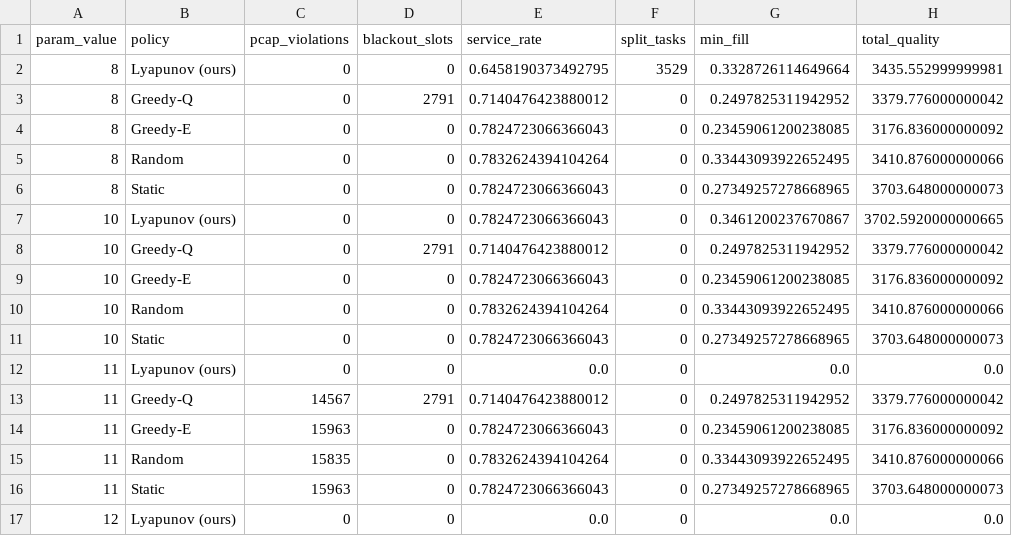
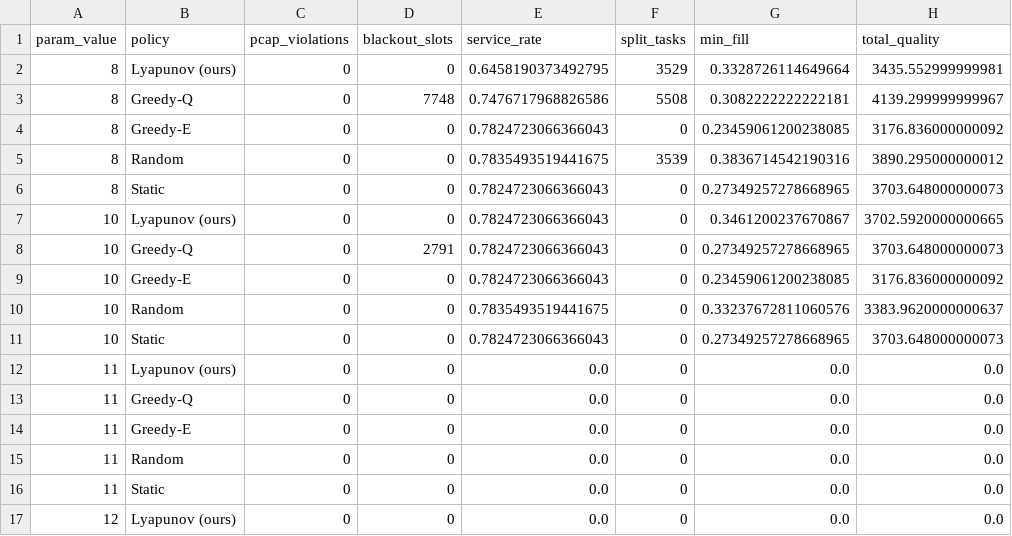
Before and after one commit to Junfei-Z/leo-vlm-lyapunov, a CSV file: data/sens_pbase.csv, drawn as a sheet; only a part is shown; the diff covers the shown part only.

```diff
--- a/data/sens_pbase.csv
+++ b/data/sens_pbase.csv
@@ -2,16 +2,16 @@ param_value,policy,pcap_violations,blackout_slots,service_rate,split_tasks,min_f
 8,Lyapunov (ours),0,0,0.6458190373492795,3529,0.3328726114649664,3435.552999999981
-8,Greedy-Q,0,2791,0.7140476423880012,0,0.2497825311942952,3379.776000000042
+8,Greedy-Q,0,7748,0.7476717968826586,5508,0.3082222222222181,4139.299999999967
 8,Greedy-E,0,0,0.7824723066366043,0,0.23459061200238085,3176.836000000092
-8,Random,0,0,0.7832624394104264,0,0.33443093922652495,3410.876000000066
+8,Random,0,0,0.7835493519441675,3539,0.3836714542190316,3890.295000000012
 8,Static,0,0,0.7824723066366043,0,0.27349257278668965,3703.648000000073
 10,Lyapunov (ours),0,0,0.7824723066366043,0,0.3461200237670867,3702.5920000000665
-10,Greedy-Q,0,2791,0.7140476423880012,0,0.2497825311942952,3379.776000000042
+10,Greedy-Q,0,2791,0.7824723066366043,0,0.27349257278668965,3703.648000000073
 10,Greedy-E,0,0,0.7824723066366043,0,0.23459061200238085,3176.836000000092
-10,Random,0,0,0.7832624394104264,0,0.33443093922652495,3410.876000000066
+10,Random,0,0,0.7835493519441675,0,0.33237672811060576,3383.9620000000637
 10,Static,0,0,0.7824723066366043,0,0.27349257278668965,3703.648000000073
 11,Lyapunov (ours),0,0,0.0,0,0.0,0.0
-11,Greedy-Q,14567,2791,0.7140476423880012,0,0.2497825311942952,3379.776000000042
-11,Greedy-E,15963,0,0.7824723066366043,0,0.23459061200238085,3176.836000000092
-11,Random,15835,0,0.7832624394104264,0,0.33443093922652495,3410.876000000066
-11,Static,15963,0,0.7824723066366043,0,0.27349257278668965,3703.648000000073
+11,Greedy-Q,0,0,0.0,0,0.0,0.0
+11,Greedy-E,0,0,0.0,0,0.0,0.0
+11,Random,0,0,0.0,0,0.0,0.0
+11,Static,0,0,0.0,0,0.0,0.0
 12,Lyapunov (ours),0,0,0.0,0,0.0,0.0
```
Also changed, not shown: 51 edited cells elsewhere in this file, data/sens_arrival.csv, data/sens_battery.csv, 7 other files.
